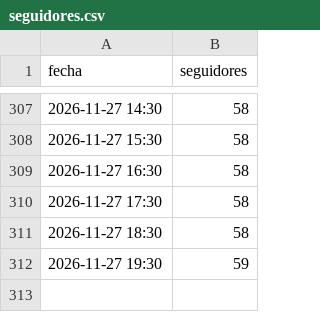
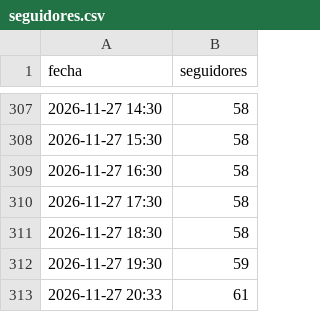
Before and after one commit to carrito-azul/caminos-divinos-publicador, a CSV file: seguidores.csv, drawn as a sheet; only a part is shown, gaps mark what is left out; the diff names each change by its address in the sheet, - before the commit and + after, or states it on an @@ line.

Commit message:
Actualiza calendario y metricas

```diff
--- a/seguidores.csv
+++ b/seguidores.csv
+row 313: 2026-11-27 20:33 | 61
```
